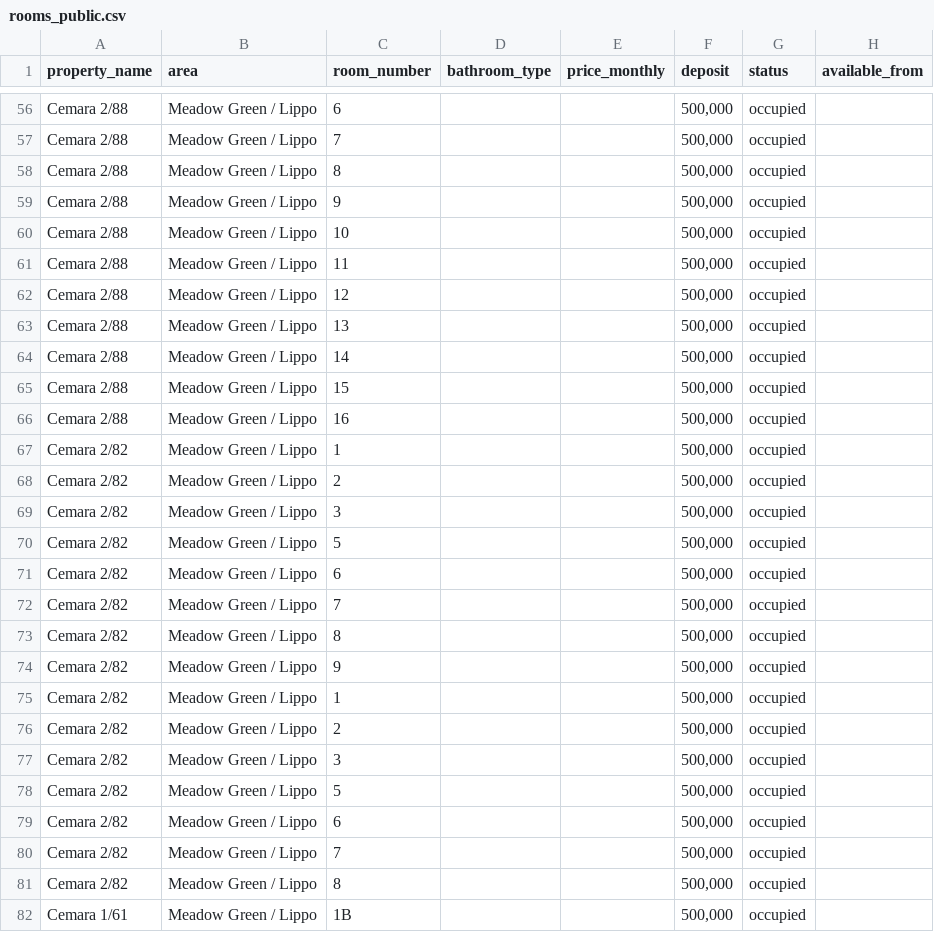
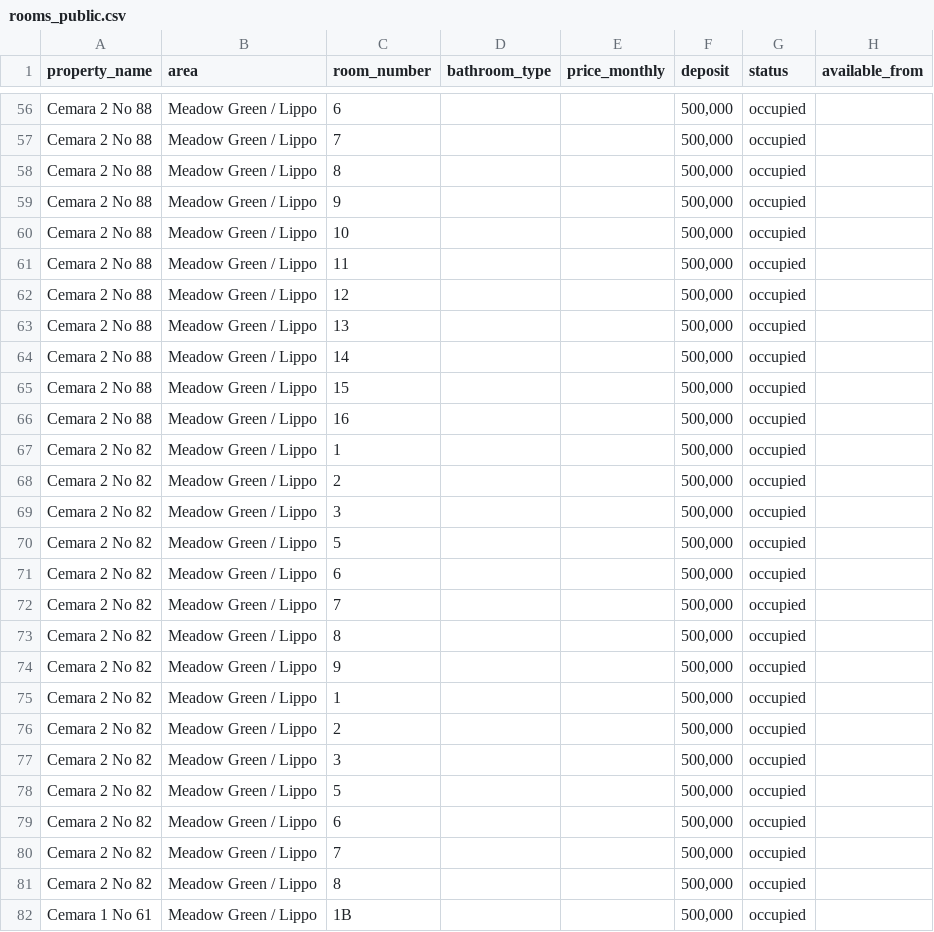
Before and after one commit to Feliciaangel21/kost-cornerhouz-rag-chatbot, a CSV file: data/rooms_public.csv, drawn as a sheet; only a part is shown, gaps mark what is left out; the diff covers the shown part only; the diff names each change by its address in the sheet, - before the commit and + after, or states it on an @@ line.

```diff
--- a/data/rooms_public.csv
+++ b/data/rooms_public.csv
-A56:A66 (property_name): Cemara 2/88
+A56:A66 (property_name): Cemara 2 No 88
-A67:A81 (property_name): Cemara 2/82
+A67:A81 (property_name): Cemara 2 No 82
-A82 (property_name): Cemara 1/61
+A82 (property_name): Cemara 1 No 61
```
Also changed, not shown: 80 edited cells elsewhere in this file, data/faq_kost.csv, 17 other files.
